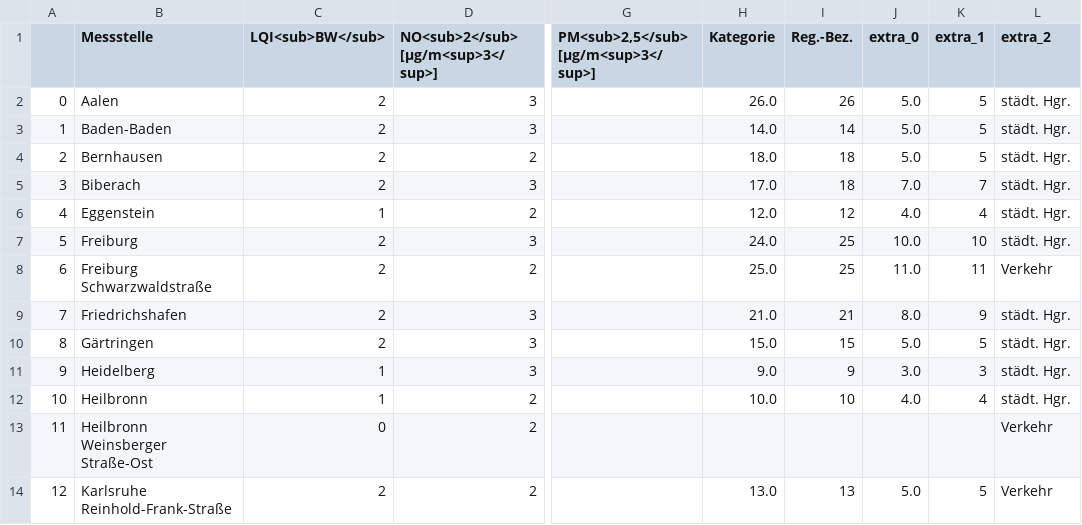
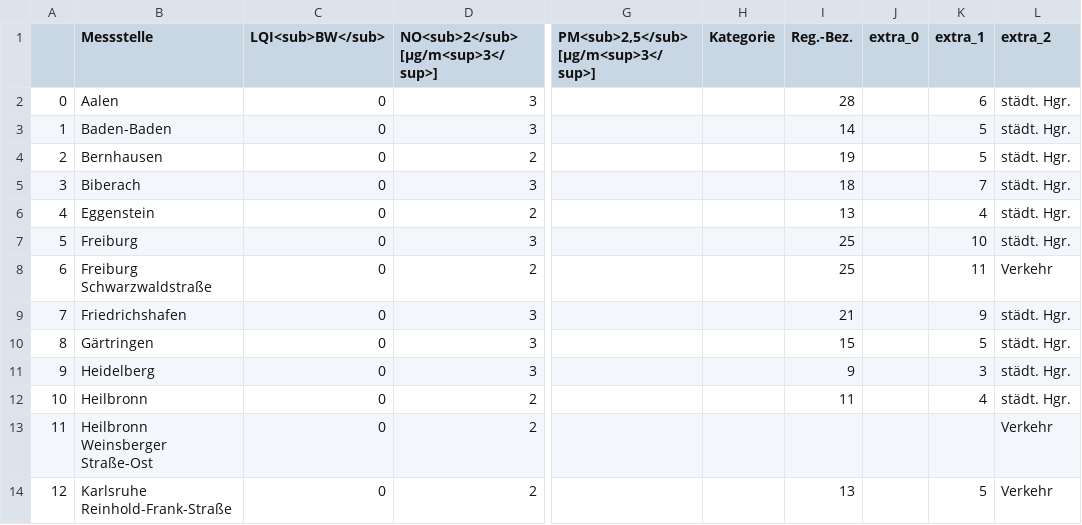
Before and after one commit to Schnuff22/feinstaub_bw, a CSV file: lufttabelle.csv, drawn as a sheet; only a part is shown, gaps mark what is left out; the diff covers the shown part only; the diff names each change by its address in the sheet, - before the commit and + after, or states it on an @@ line.

```diff
--- a/lufttabelle.csv
+++ b/lufttabelle.csv
-C2:C5 (LQI<sub>BW</sub>): 2
+C2:C5 (LQI<sub>BW</sub>): 0
-H2 (Kategorie): 26.0
+H2 (Kategorie): (empty)
-I2 (Reg.-Bez.): 26
+I2 (Reg.-Bez.): 28
-J2:J4 (extra_0): 5.0
+J2:J4 (extra_0): (empty)
-K2 (extra_1): 5
+K2 (extra_1): 6
-H3 (Kategorie): 14.0
+H3 (Kategorie): (empty)
-H4 (Kategorie): 18.0
+H4 (Kategorie): (empty)
-I4 (Reg.-Bez.): 18
+I4 (Reg.-Bez.): 19
-H5 (Kategorie): 17.0
+H5 (Kategorie): (empty)
-J5 (extra_0): 7.0
+J5 (extra_0): (empty)
-C6 (LQI<sub>BW</sub>): 1
+C6 (LQI<sub>BW</sub>): 0
-H6 (Kategorie): 12.0
+H6 (Kategorie): (empty)
-I6 (Reg.-Bez.): 12
+I6 (Reg.-Bez.): 13
-J6 (extra_0): 4.0
+J6 (extra_0): (empty)
-C7:C10 (LQI<sub>BW</sub>): 2
+C7:C10 (LQI<sub>BW</sub>): 0
-H7 (Kategorie): 24.0
+H7 (Kategorie): (empty)
-J7 (extra_0): 10.0
+J7 (extra_0): (empty)
-H8 (Kategorie): 25.0
+H8 (Kategorie): (empty)
-J8 (extra_0): 11.0
+J8 (extra_0): (empty)
-H9 (Kategorie): 21.0
+H9 (Kategorie): (empty)
-J9 (extra_0): 8.0
+J9 (extra_0): (empty)
-H10 (Kategorie): 15.0
+H10 (Kategorie): (empty)
-J10 (extra_0): 5.0
+J10 (extra_0): (empty)
-C11:C12 (LQI<sub>BW</sub>): 1
+C11:C12 (LQI<sub>BW</sub>): 0
-H11 (Kategorie): 9.0
+H11 (Kategorie): (empty)
-J11 (extra_0): 3.0
+J11 (extra_0): (empty)
-H12 (Kategorie): 10.0
+H12 (Kategorie): (empty)
-I12 (Reg.-Bez.): 10
+I12 (Reg.-Bez.): 11
-J12 (extra_0): 4.0
+J12 (extra_0): (empty)
-C14 (LQI<sub>BW</sub>): 2
+C14 (LQI<sub>BW</sub>): 0
-H14 (Kategorie): 13.0
+H14 (Kategorie): (empty)
-J14 (extra_0): 5.0
+J14 (extra_0): (empty)
```
Also changed, not shown: 76 edited cells elsewhere in this file.
